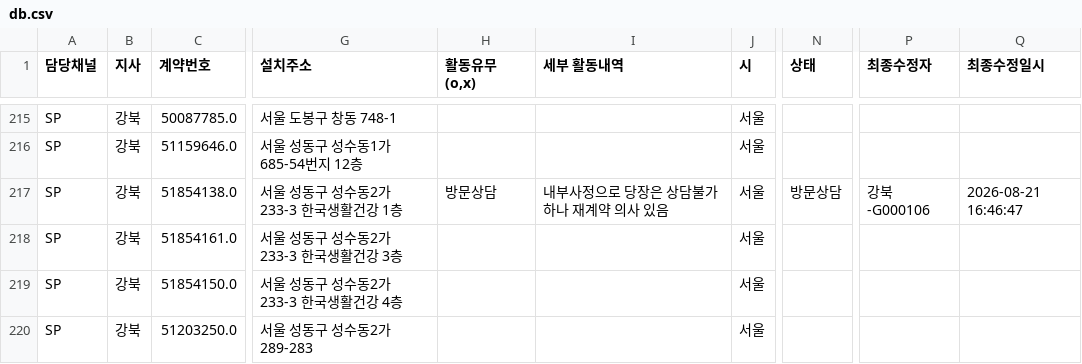
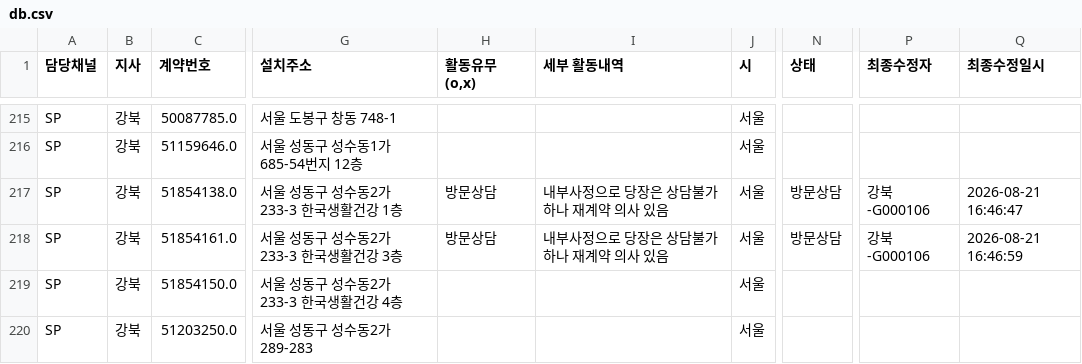
Before and after one commit to heebonpark/data-intel-field-2026-2Q-, a CSV file: db.csv, drawn as a sheet; only a part is shown, gaps mark what is left out; the diff names each change by its address in the sheet, - before the commit and + after, or states it on an @@ line.

Commit message:
Activity update: 한국생활******************** -> 방문상담

```diff
--- a/db.csv
+++ b/db.csv
-H218 (활동유무(o,x)): (empty)
+H218 (활동유무(o,x)): 방문상담
-I218 (세부 활동내역): (empty)
+I218 (세부 활동내역): 내부사정으로 당장은 상담불가하나 재계약 의사 있음
-N218 (상태): (empty)
+N218 (상태): 방문상담
-P218 (최종수정자): (empty)
+P218 (최종수정자): 강북-G000106
-Q218 (최종수정일시): (empty)
+Q218 (최종수정일시): 2026-08-21 16:46:59
```
